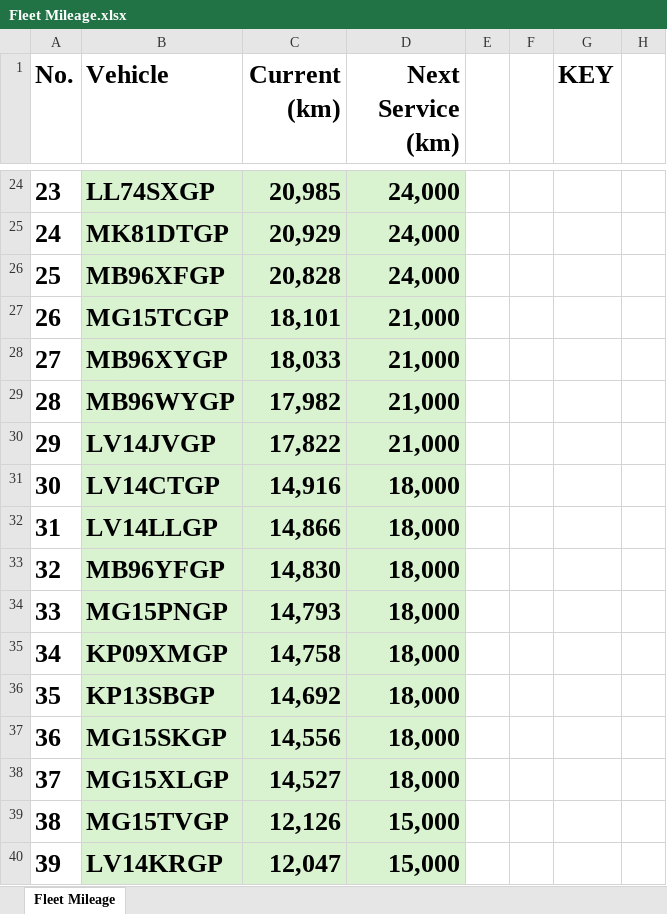
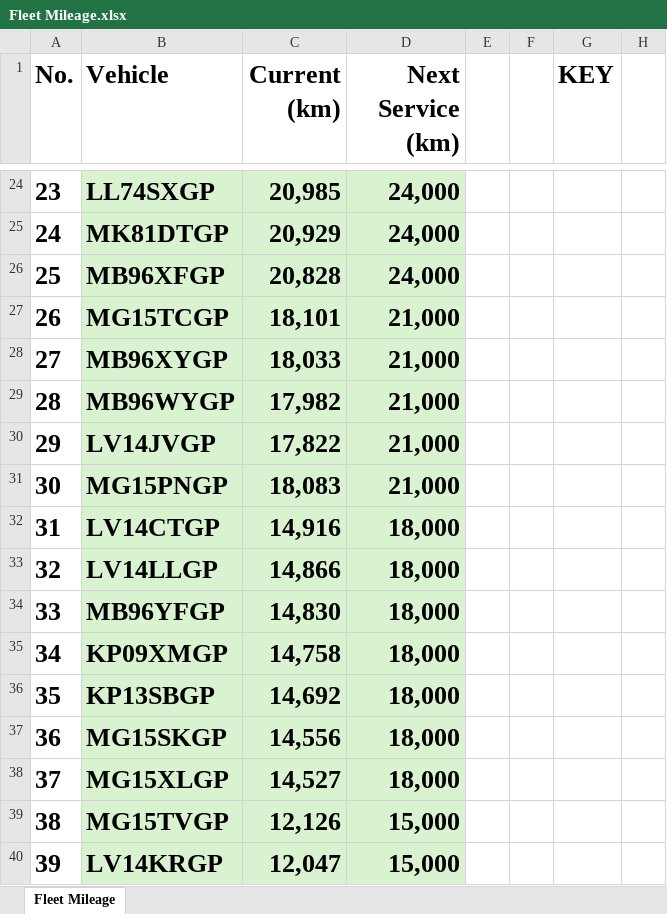
Before and after one commit to cloudlint/MobilityFleet, an Excel workbook: Fleet Mileage.xlsx, sheet Fleet Mileage, drawn as a sheet; only a part is shown, gaps mark what is left out; values as stored, in another font and other column widths than the file's, no borders; removed rows and columns are numbered as before the commit, all else as after; the diff names each change by its address in the sheet, - before the commit and + after, or states it on an @@ line.

```diff
--- a/Fleet Mileage.xlsx (sheet Fleet Mileage)
+++ b/Fleet Mileage.xlsx (sheet Fleet Mileage)
+row 31: 30 | MG15PNGP | 18,083 | 21,000
@@ column A (No.) renumbered between rows 32 and 34 @@
-row 34: 33 | MG15PNGP | 14,793 | 18,000
```
Also changed, not shown: 3 other files.
